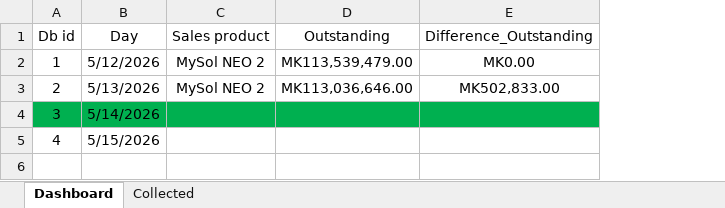
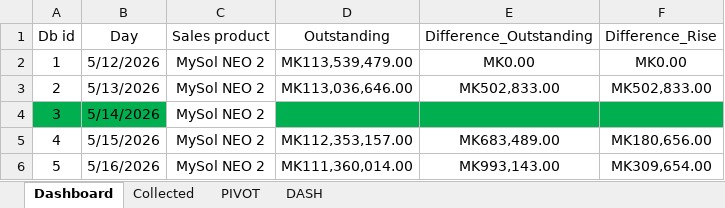
Before and after one commit to Brightpaipila/NNF_Recapo, an Excel workbook: data/Daily_Out_Standing.xlsx, sheet Dashboard, drawn as a sheet; values as stored, in another font and other column widths than the file's, no borders; table styles not drawn; the diff names each change by its address in the sheet, - before the commit and + after, or states it on an @@ line.

```diff
--- a/data/Daily_Out_Standing.xlsx (sheet Dashboard)
+++ b/data/Daily_Out_Standing.xlsx (sheet Dashboard)
+sheet tab: PIVOT
+sheet tab: DASH
+column F (Difference_Rise), rows 2-5: MK0.00 | MK502,833.00 |  | MK180,656.00
-C4:C5 (Sales product): (empty)
+C4:C5 (Sales product): MySol NEO 2
-C4 fill: #00B050
+C4 fill: none
-D5 (Outstanding): (empty)
+D5 (Outstanding): MK112,353,157.00
-E5 (Difference_Outstanding): (empty)
+E5 (Difference_Outstanding): MK683,489.00
+row 6: 5 | 5/16/2026 | MySol NEO 2 | MK111,360,014.00 | MK993,143.00 | MK309,654.00
```
Also changed, not shown: charts or pictures, 6 other files.
